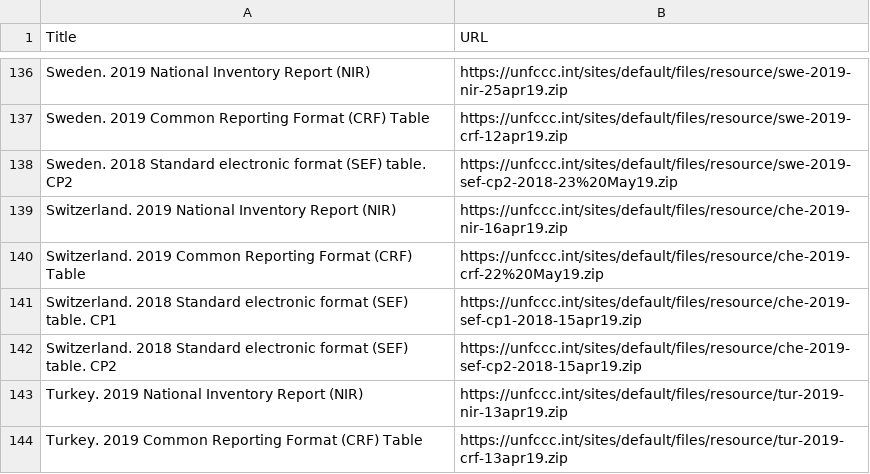
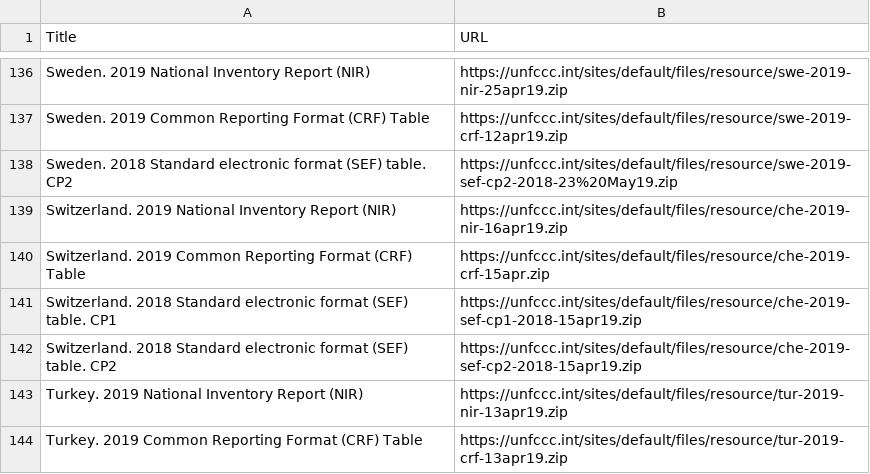
Before and after one commit to openclimatedata/national-inventory-submisions, a CSV file: data/submissions-2019.csv, drawn as a sheet; only a part is shown, gaps mark what is left out; the diff covers the shown part only.

```diff
--- a/data/submissions-2019.csv
+++ b/data/submissions-2019.csv
@@ -139,3 +139,3 @@ Sweden. 2018 Standard electronic format (SEF) table. CP2,https://unfccc.int/site
 Switzerland. 2019 National Inventory Report (NIR),https://unfccc.int/sites/default/files/resource/che-2019-nir-16apr19.zip
-Switzerland. 2019 Common Reporting Format (CRF) Table,https://unfccc.int/sites/default/files/resource/che-2019-crf-22%20May19.zip
+Switzerland. 2019 Common Reporting Format (CRF) Table,https://unfccc.int/sites/default/files/resource/che-2019-crf-15apr.zip
 Switzerland. 2018 Standard electronic format (SEF) table. CP1,https://unfccc.int/sites/default/files/resource/che-2019-sef-cp1-2018-15apr19.zip
```
Also changed, not shown: 3 added rows, 3 removed rows and 8 edited cells elsewhere in this file.
